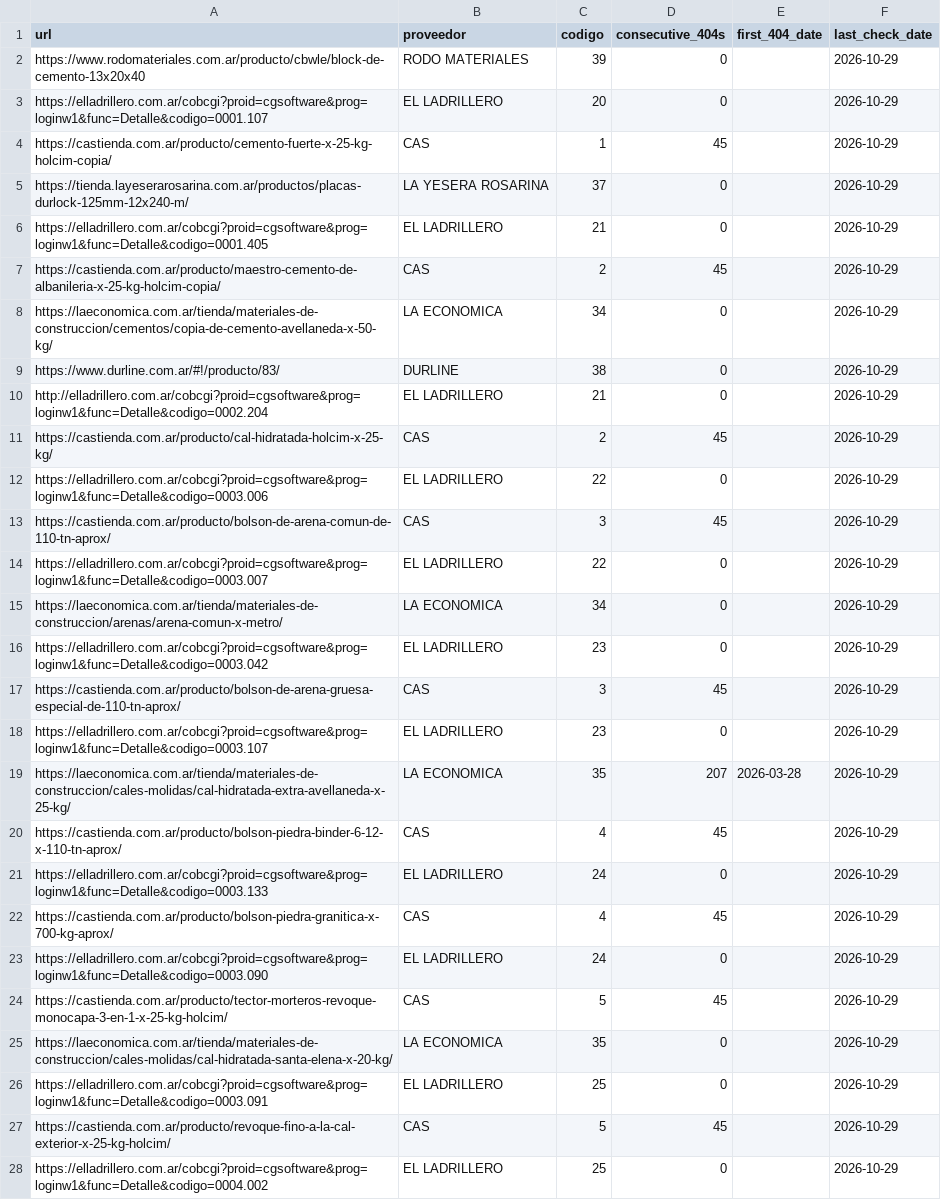
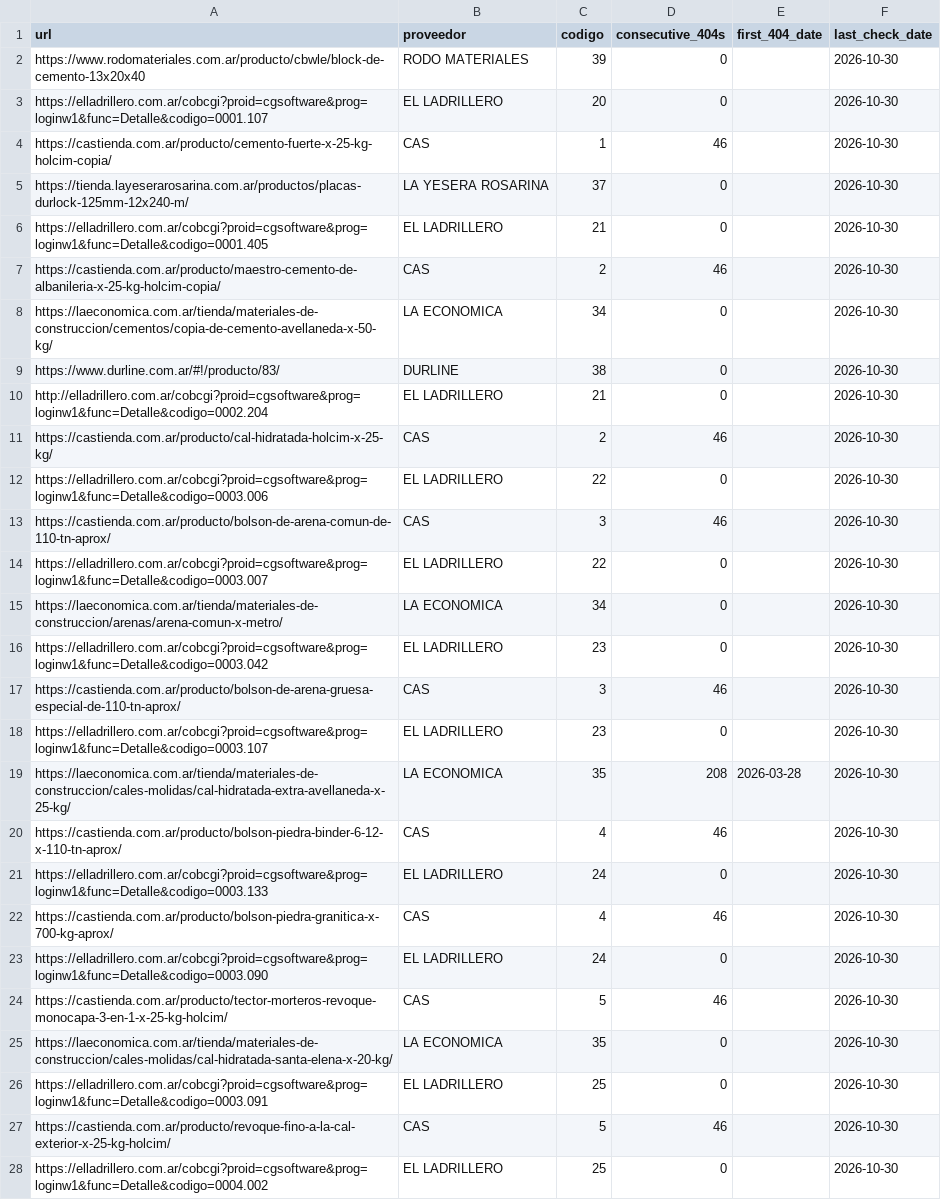
Before and after one commit to valentnluc/price_scrapper, a CSV file: url_status.csv, drawn as a sheet; only a part is shown; the diff covers the shown part only; the diff names each change by its address in the sheet, - before the commit and + after, or states it on an @@ line.

```diff
--- a/url_status.csv
+++ b/url_status.csv
-F2:F28 (last_check_date): 2026-10-29
+F2:F28 (last_check_date): 2026-10-30
-D4 (consecutive_404s): 45
+D4 (consecutive_404s): 46
-D7 (consecutive_404s): 45
+D7 (consecutive_404s): 46
-D11 (consecutive_404s): 45
+D11 (consecutive_404s): 46
-D13 (consecutive_404s): 45
+D13 (consecutive_404s): 46
-D17 (consecutive_404s): 45
+D17 (consecutive_404s): 46
-D19 (consecutive_404s): 207
+D19 (consecutive_404s): 208
-D20 (consecutive_404s): 45
+D20 (consecutive_404s): 46
-D22 (consecutive_404s): 45
+D22 (consecutive_404s): 46
-D24 (consecutive_404s): 45
+D24 (consecutive_404s): 46
-D27 (consecutive_404s): 45
+D27 (consecutive_404s): 46
```
Also changed, not shown: 76 edited cells elsewhere in this file, errores.csv.
